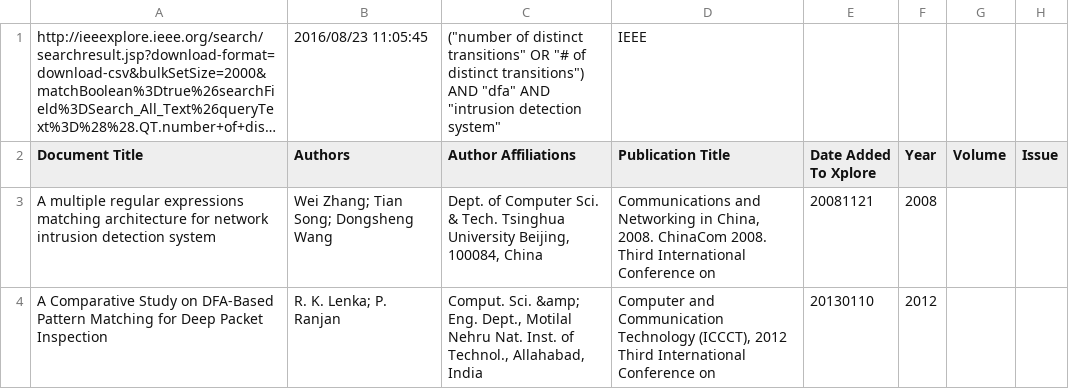
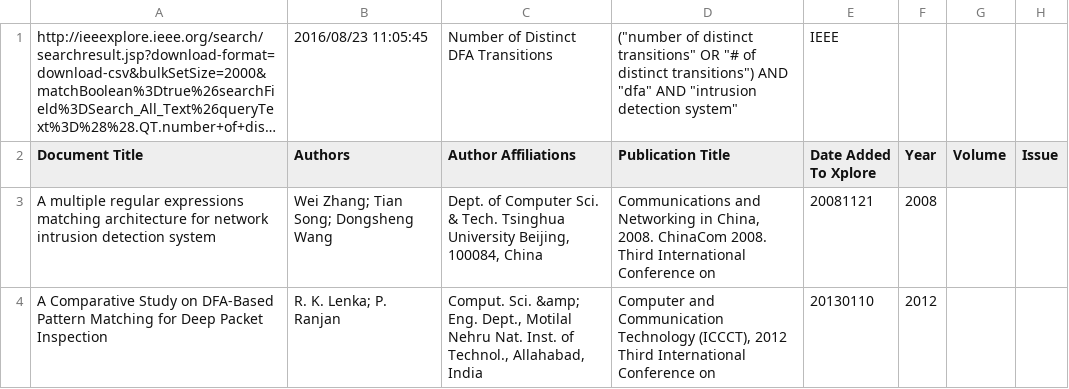
Before and after one commit to andymeneely/CrossSearchCrawler, a CSV file: searchesFrom_1998/metrics/dfa/distinctTransition.csv, drawn as a sheet; only a part is shown; long unchanged cells end in …; the diff names each change by its address in the sheet, - before the commit and + after, or states it on an @@ line.

```diff
--- a/searchesFrom_1998/metrics/dfa/distinctTransition.csv
+++ b/searchesFrom_1998/metrics/dfa/distinctTransition.csv
-C1 (Author Affiliations): ("number of distinct transitions" OR "# of distinct transitions") AND "dfa" AND "intrusion detection system"
+C1 (Author Affiliations): Number of Distinct DFA Transitions
-D1 (Publication Title): IEEE
+D1 (Publication Title): ("number of distinct transitions" OR "# of distinct transitions") AND "dfa" AND "intrusion detection system"
-E1 (Date Added To Xplore): (empty)
+E1 (Date Added To Xplore): IEEE
```
Also changed, not shown: searchesFrom_1998/metrics/dfa/length.csv, searchesFrom_1998/metrics/dfa/numberOfRules.csv, 35 other files.
